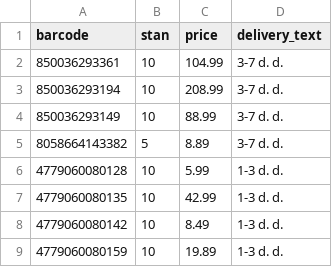
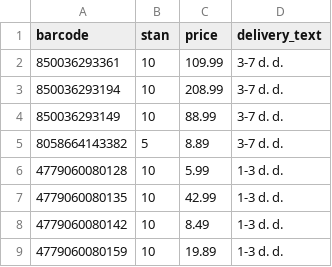
Before and after one commit to mbtylla/varle-xml, a CSV file: terminaikainos.csv, drawn as a sheet; only a part is shown.

Commit message:
Update terminaikainos.csv

```diff
--- a/terminaikainos.csv
+++ b/terminaikainos.csv
@@ -1,3 +1,3 @@
 barcode;stan;price;delivery_text
-850036293361;10;104.99;3-7 d. d.
+850036293361;10;109.99;3-7 d. d.
 850036293194;10;208.99;3-7 d. d.
```
